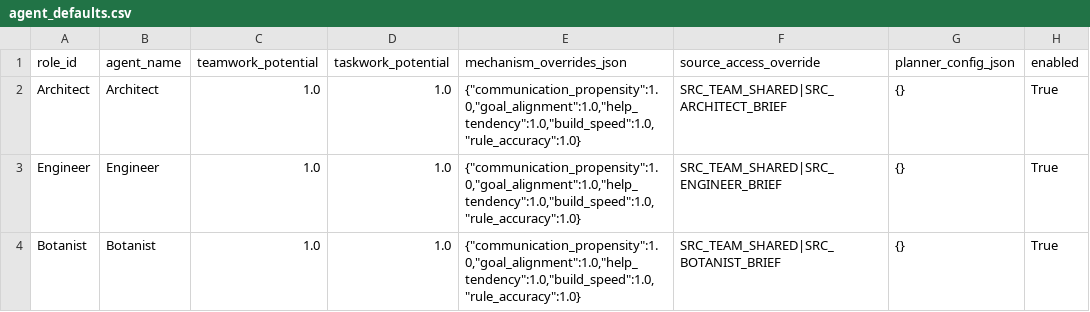
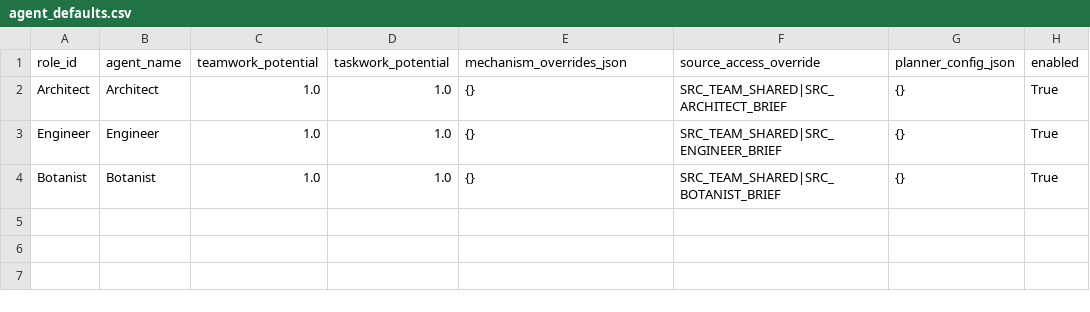
Before and after one commit to rhyse-bendell/mitm_abs_marsColony, a CSV file: config/tasks/mars_colony/agent_defaults.csv, drawn as a sheet; only a part is shown; the diff names each change by its address in the sheet, - before the commit and + after, or states it on an @@ line.

```diff
--- a/config/tasks/mars_colony/agent_defaults.csv
+++ b/config/tasks/mars_colony/agent_defaults.csv
-E2:E4 (mechanism_overrides_json): {"communication_propensity":1.0,"goal_alignment":1.0,"help_tendency":1.0,"build_speed":1.0,"rule_accuracy":1.0}
+E2:E4 (mechanism_overrides_json): {}
```
Also changed, not shown: 14 other files.
